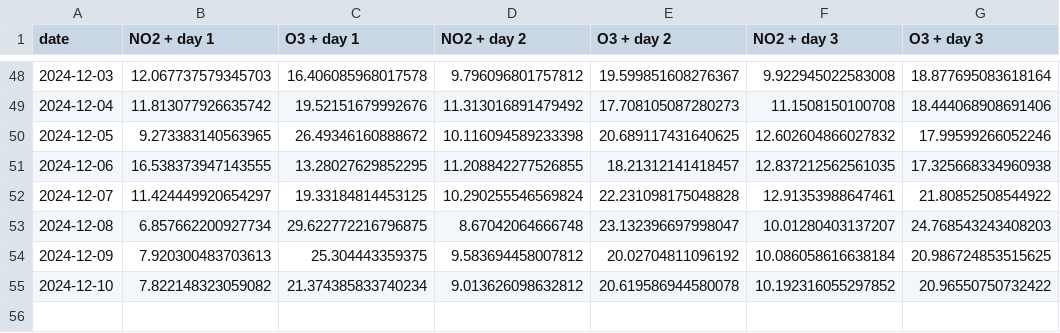
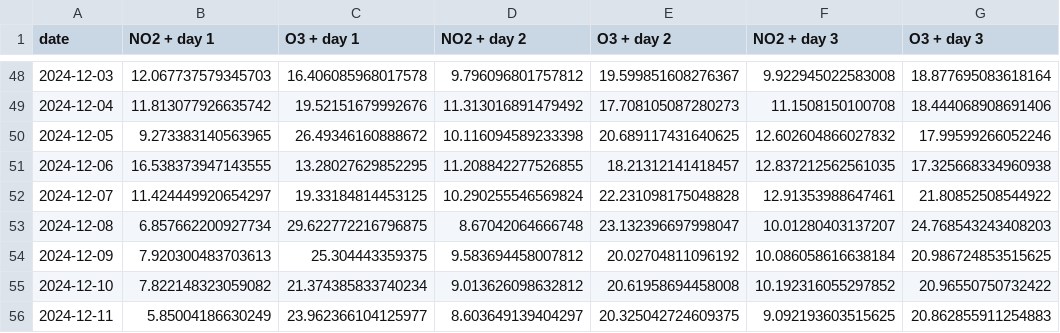
Before and after one commit to atodorov284/air-quality-forecast, a CSV file: data/model_predictions/prediction_data.csv, drawn as a sheet; only a part is shown, gaps mark what is left out.

Commit message:
Update prediction data

```diff
--- a/data/model_predictions/prediction_data.csv
+++ b/data/model_predictions/prediction_data.csv
@@ -54,2 +54,3 @@ date,NO2 + day 1,O3 + day 1,NO2 + day 2,O3 + day 2,NO2 + day 3,O3 + day 3
 2024-12-09,7.920300483703613,25.304443359375,9.583694458007812,20.02704811096192,10.086058616638184,20.986724853515625
-2024-12-10,7.822148323059082,21.374385833740234,9.013626098632812,20.619586944580078,10.192316055297852,20.96550750732422
+2024-12-10,7.822148323059082,21.374385833740234,9.013626098632812,20.61958694458008,10.192316055297852,20.96550750732422
+2024-12-11,5.85004186630249,23.962366104125977,8.603649139404297,20.325042724609375,9.092193603515625,20.862855911254883
```
Also changed, not shown: data/model_predictions/last_three_days.csv.
